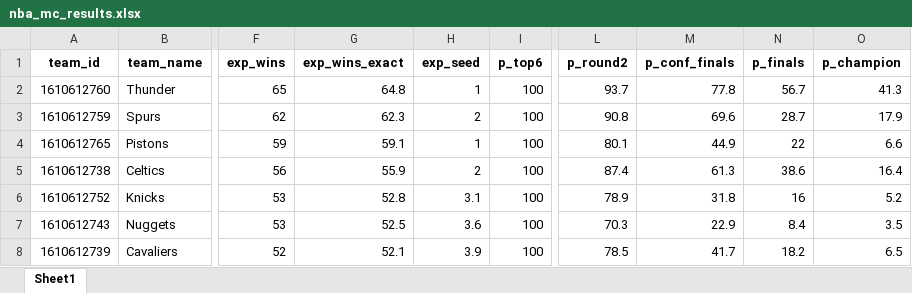
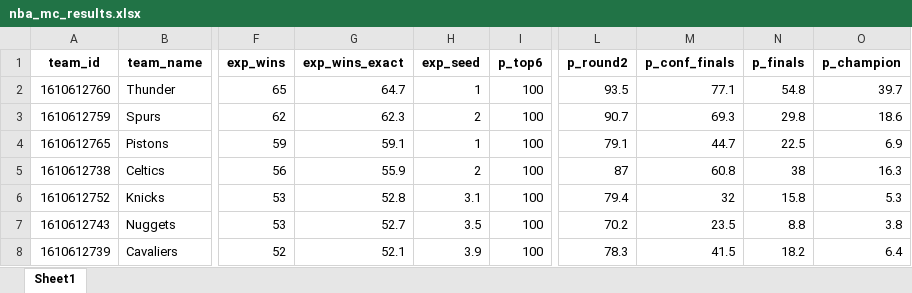
Before and after one commit to egomaniacsfantasy/oddsgodslanding, an Excel workbook: nba/public/data/nba_mc_results.xlsx, sheet Sheet1, drawn as a sheet; only a part is shown, gaps mark what is left out; values as stored, in another font and other column widths than the file's, no borders; the diff covers the shown part only; the diff names each change by its address in the sheet, - before the commit and + after, or states it on an @@ line.

```diff
--- a/nba/public/data/nba_mc_results.xlsx (sheet Sheet1)
+++ b/nba/public/data/nba_mc_results.xlsx (sheet Sheet1)
-G2 (exp_wins_exact): 64.8
+G2 (exp_wins_exact): 64.7
-L2 (p_round2): 93.7
+L2 (p_round2): 93.5
-M2 (p_conf_finals): 77.8
+M2 (p_conf_finals): 77.1
-N2 (p_finals): 56.7
+N2 (p_finals): 54.8
-O2 (p_champion): 41.3
+O2 (p_champion): 39.7
-L3 (p_round2): 90.8
+L3 (p_round2): 90.7
-M3 (p_conf_finals): 69.6
+M3 (p_conf_finals): 69.3
-N3 (p_finals): 28.7
+N3 (p_finals): 29.8
-O3 (p_champion): 17.9
+O3 (p_champion): 18.6
-L4 (p_round2): 80.1
+L4 (p_round2): 79.1
-M4 (p_conf_finals): 44.9
+M4 (p_conf_finals): 44.7
-N4 (p_finals): 22
+N4 (p_finals): 22.5
-O4 (p_champion): 6.6
+O4 (p_champion): 6.9
-L5 (p_round2): 87.4
+L5 (p_round2): 87
-M5 (p_conf_finals): 61.3
+M5 (p_conf_finals): 60.8
-N5 (p_finals): 38.6
+N5 (p_finals): 38
-O5 (p_champion): 16.4
+O5 (p_champion): 16.3
-L6 (p_round2): 78.9
+L6 (p_round2): 79.4
-M6 (p_conf_finals): 31.8
+M6 (p_conf_finals): 32
-N6 (p_finals): 16
+N6 (p_finals): 15.8
-O6 (p_champion): 5.2
+O6 (p_champion): 5.3
-G7 (exp_wins_exact): 52.5
+G7 (exp_wins_exact): 52.7
-H7 (exp_seed): 3.6
+H7 (exp_seed): 3.5
-L7 (p_round2): 70.3
+L7 (p_round2): 70.2
-M7 (p_conf_finals): 22.9
+M7 (p_conf_finals): 23.5
-N7 (p_finals): 8.4
+N7 (p_finals): 8.8
-O7 (p_champion): 3.5
+O7 (p_champion): 3.8
-L8 (p_round2): 78.5
+L8 (p_round2): 78.3
-M8 (p_conf_finals): 41.7
+M8 (p_conf_finals): 41.5
-O8 (p_champion): 6.5
+O8 (p_champion): 6.4
```
Also changed, not shown: 1 added row, 1 removed row and 69 edited cells elsewhere in this sheet, nba/public/data/nba_matchup_probs.xlsx, nba/public/data/nba_playoff_schedule.xlsx, 12 other files.
